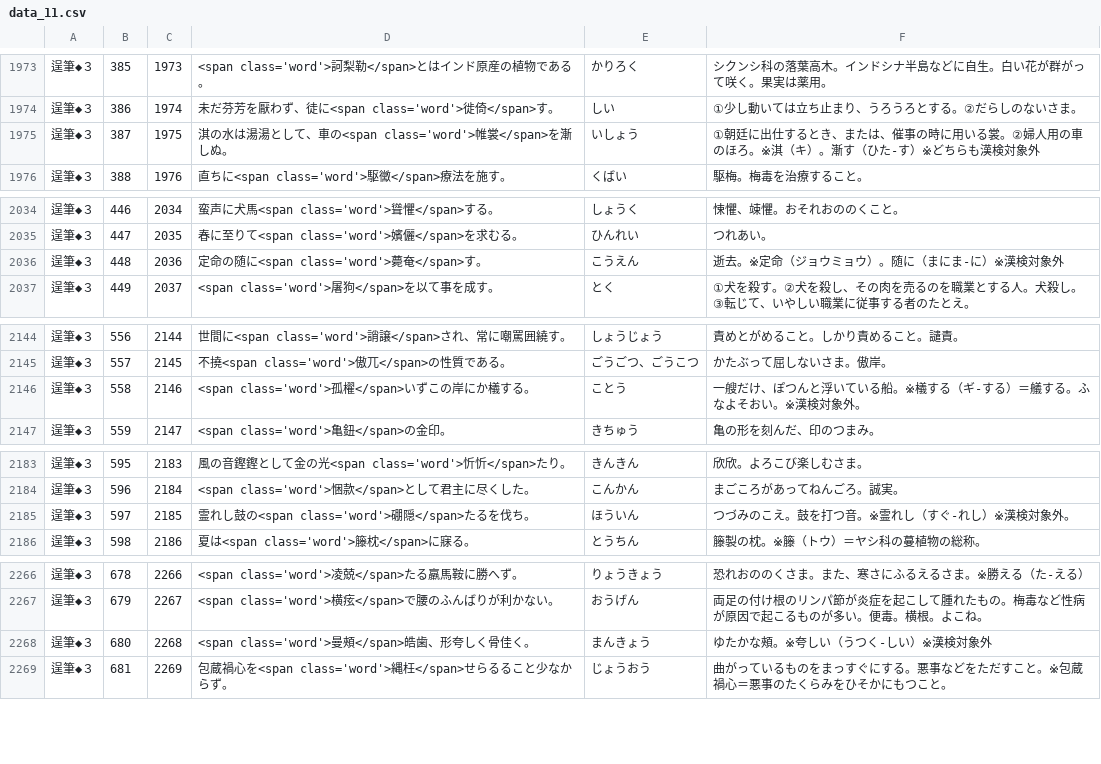
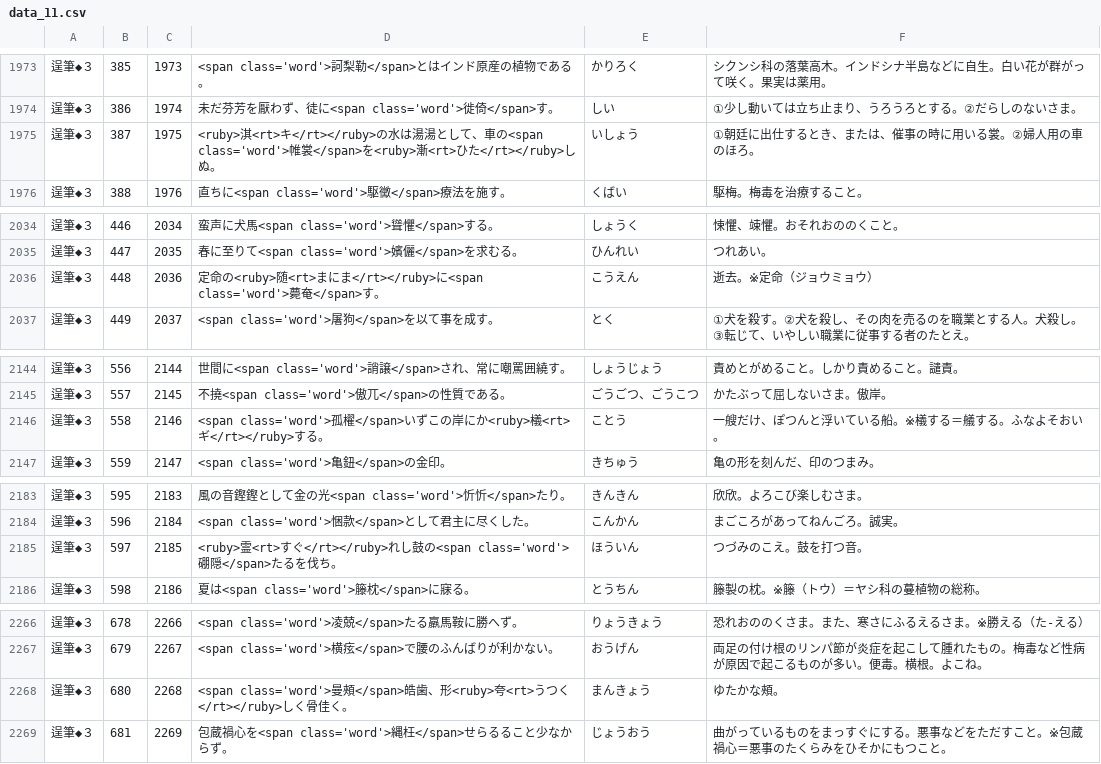
Before and after one commit to milchibi/milchibi.github.io, a CSV file: data_11.csv, drawn as a sheet; only a part is shown, gaps mark what is left out; the diff covers the shown part only.

```diff
--- a/data_11.csv
+++ b/data_11.csv
@@ -1974,3 +1974,3 @@
 逞筆◆３,386,1974,未だ芬芳を厭わず、徒に<span class='word'>徙倚</span>す。,しい,①少し動いては立ち止まり、うろうろとする。②だらしのないさま。
-逞筆◆３,387,1975,淇の水は湯湯として、車の<span class='word'>帷裳</span>を漸しぬ。,いしょう,①朝廷に出仕するとき、または、催事の時に用いる裳。②婦人用の車のほろ。※淇（キ）。漸す（ひた-す）※どちらも漢検対象外
+逞筆◆３,387,1975,<ruby>淇<rt>キ</rt></ruby>の水は湯湯として、車の<span class='word'>帷裳</span>を<ruby>漸<rt>ひた</rt></ruby>しぬ。,いしょう,①朝廷に出仕するとき、または、催事の時に用いる裳。②婦人用の車のほろ。
 逞筆◆３,388,1976,直ちに<span class='word'>駆黴</span>療法を施す。,くばい,駆梅。梅毒を治療すること。
@@ -2035,3 +2035,3 @@
 逞筆◆３,447,2035,春に至りて<span class='word'>嬪儷</span>を求むる。,ひんれい,つれあい。
-逞筆◆３,448,2036,定命の随に<span class='word'>薨奄</span>す。,こうえん,逝去。※定命（ジョウミョウ）。随に（まにま-に）※漢検対象外
+逞筆◆３,448,2036,定命の<ruby>随<rt>まにま</rt></ruby>に<span class='word'>薨奄</span>す。,こうえん,逝去。※定命（ジョウミョウ）
 逞筆◆３,449,2037,<span class='word'>屠狗</span>を以て事を成す。,とく,①犬を殺す。②犬を殺し、その肉を売るのを職業とする人。犬殺し。③転じて、いやしい職業に従事する者のたとえ。
@@ -2145,3 +2145,3 @@
 逞筆◆３,557,2145,不撓<span class='word'>傲兀</span>の性質である。,ごうごつ、ごうこつ,かたぶって屈しないさま。傲岸。
-逞筆◆３,558,2146,<span class='word'>孤櫂</span>いずこの岸にか檥する。,ことう,一艘だけ、ぽつんと浮いている船。※檥する（ギ-する）＝艤する。ふなよそおい。※漢検対象外。
+逞筆◆３,558,2146,<span class='word'>孤櫂</span>いずこの岸にか<ruby>檥<rt>ギ</rt></ruby>する。,ことう,一艘だけ、ぽつんと浮いている船。※檥する＝艤する。ふなよそおい。
 逞筆◆３,559,2147,<span class='word'>亀鈕</span>の金印。,きちゅう,亀の形を刻んだ、印のつまみ。
@@ -2184,3 +2184,3 @@
 逞筆◆３,596,2184,<span class='word'>悃款</span>として君主に尽くした。,こんかん,まごころがあってねんごろ。誠実。
-逞筆◆３,597,2185,霊れし鼓の<span class='word'>硼隠</span>たるを伐ち。,ほういん,つづみのこえ。鼓を打つ音。※霊れし（すぐ-れし）※漢検対象外。
+逞筆◆３,597,2185,<ruby>霊<rt>すぐ</rt></ruby>れし鼓の<span class='word'>硼隠</span>たるを伐ち。,ほういん,つづみのこえ。鼓を打つ音。
 逞筆◆３,598,2186,夏は<span class='word'>籐枕</span>に寐る。,とうちん,籐製の枕。※籐（トウ）＝ヤシ科の蔓植物の総称。
@@ -2267,3 +2267,3 @@
 逞筆◆３,679,2267,<span class='word'>横痃</span>で腰のふんばりが利かない。,おうげん,両足の付け根のリンパ節が炎症を起こして腫れたもの。梅毒など性病が原因で起こるものが多い。便毒。横根。よこね。
-逞筆◆３,680,2268,<span class='word'>曼頰</span>皓歯、形夸しく骨佳く。,まんきょう,ゆたかな頰。※夸しい（うつく-しい）※漢検対象外
+逞筆◆３,680,2268,<span class='word'>曼頰</span>皓歯、形<ruby>夸<rt>うつく</rt></ruby>しく骨佳く。,まんきょう,ゆたかな頰。
 逞筆◆３,681,2269,包蔵禍心を<span class='word'>縄枉</span>せらるること少なからず。,じょうおう,曲がっているものをまっすぐにする。悪事などをただすこと。※包蔵禍心＝悪事のたくらみをひそかにもつこと。
```
Also changed, not shown: 95 edited cells elsewhere in this file.
